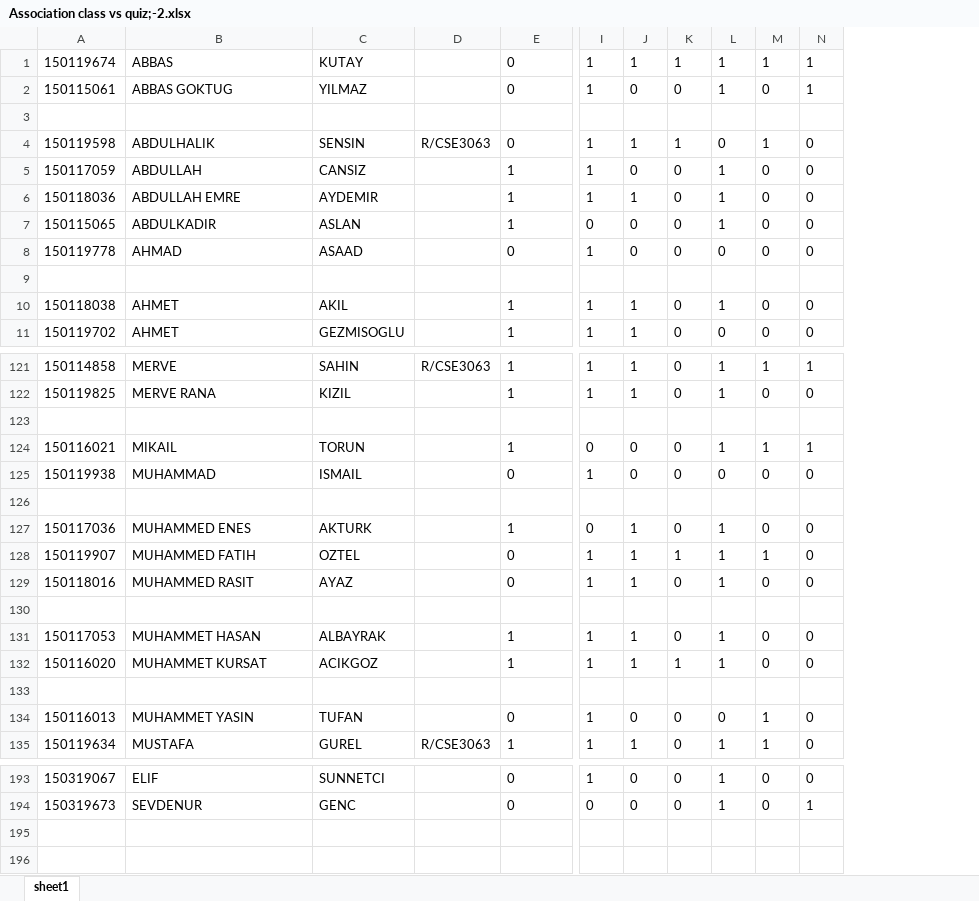
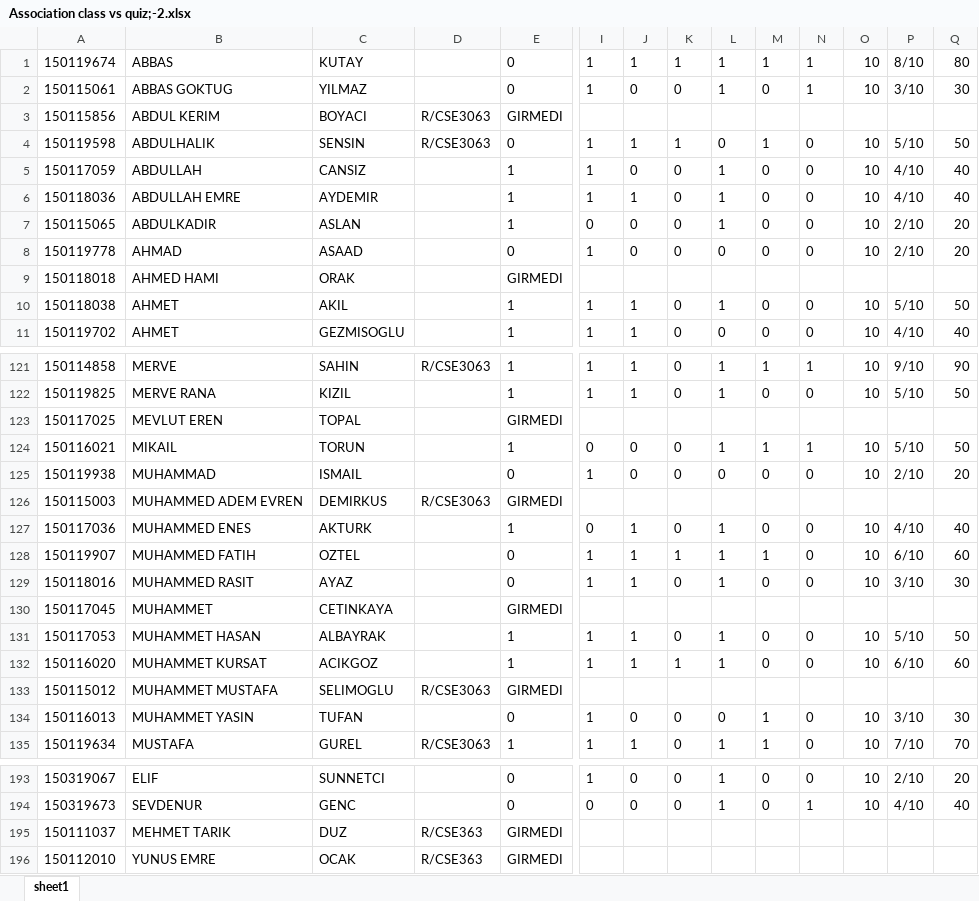
Before and after one commit to erkanom/CSE3063F20P1_GRP9, an Excel workbook: project2-iteration1/Association class vs quiz;-2.xlsx, sheet sheet1, drawn as a sheet; only a part is shown, gaps mark what is left out; values as stored, in another font and other column widths than the file's, no borders; rows hold the shown columns only; the diff covers the shown part only; the diff names each change by its address in the sheet, - before the commit and + after, or states it on an @@ line.

```diff
--- a/project2-iteration1/Association class vs quiz;-2.xlsx (sheet sheet1)
+++ b/project2-iteration1/Association class vs quiz;-2.xlsx (sheet sheet1)
+column O, rows 1-11: 10 | 10 |  | 10 | 10 | 10 | 10 | 10 |  | 10 | 10; rows 121-135: 10 | 10 |  | 10 | 10 |  | 10 | 10 | 10 |  | 10 | 10 |  | 10 | 10; rows 193-194: 10 | 10
+column P, rows 1-11: 8/10 | 3/10 |  | 5/10 | 4/10 | 4/10 | 2/10 | 2/10 |  | 5/10 | 4/10; rows 121-135: 9/10 | 5/10 |  | 5/10 | 2/10 |  | 4/10 | 6/10 | 3/10 |  | 5/10 | 6/10 |  | 3/10 | 7/10; rows 193-194: 2/10 | 4/10
+column Q, rows 1-11: 80 | 30 |  | 50 | 40 | 40 | 20 | 20 |  | 50 | 40; rows 121-135: 90 | 50 |  | 50 | 20 |  | 40 | 60 | 30 |  | 50 | 60 |  | 30 | 70; rows 193-194: 20 | 40
-row 3: (empty)
+row 3: 150115856 | ABDUL KERIM | BOYACI | R/CSE3063 | GIRMEDI
-row 9: (empty)
+row 9: 150118018 | AHMED HAMI | ORAK |  | GIRMEDI
-row 123: (empty)
+row 123: 150117025 | MEVLUT EREN | TOPAL |  | GIRMEDI
-row 126: (empty)
+row 126: 150115003 | MUHAMMED ADEM EVREN | DEMIRKUS | R/CSE3063 | GIRMEDI
-row 130: (empty)
+row 130: 150117045 | MUHAMMET | CETINKAYA |  | GIRMEDI
-row 133: (empty)
+row 133: 150115012 | MUHAMMET MUSTAFA | SELIMOGLU | R/CSE3063 | GIRMEDI
+row 195: 150111037 | MEHMET TARIK | DUZ | R/CSE363 | GIRMEDI
+row 196: 150112010 | YUNUS EMRE | OCAK | R/CSE363 | GIRMEDI
```
Also changed, not shown: 86 edited cells elsewhere in this sheet, project2-iteration1/Association class vs quiz;.xlsx, project2-iteration1/Attendance.xlsx, 7 other files.
